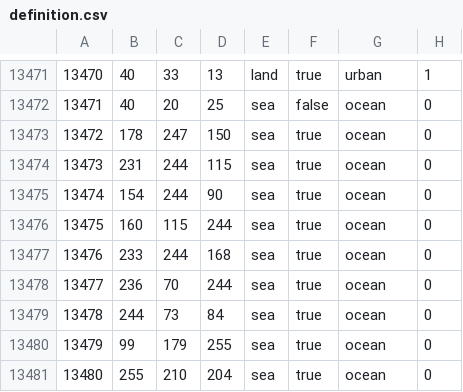
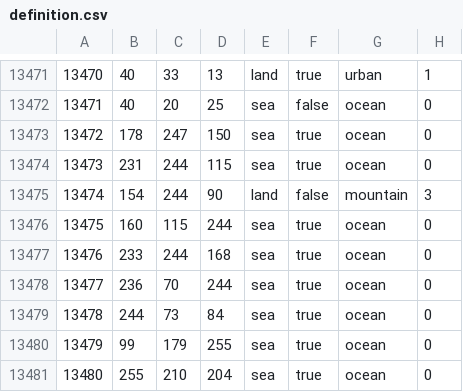
Before and after one commit to generalisofficial/dragonborn-hoi4, a CSV file: map/definition.csv, drawn as a sheet; only a part is shown, gaps mark what is left out.

```diff
--- a/map/definition.csv
+++ b/map/definition.csv
@@ -13474,3 +13474,3 @@
 13473;231;244;115;sea;true;ocean;0
-13474;154;244;90;sea;true;ocean;0
+13474;154;244;90;land;false;mountain;3
 13475;160;115;244;sea;true;ocean;0
```
Also changed, not shown: 23 other files.
